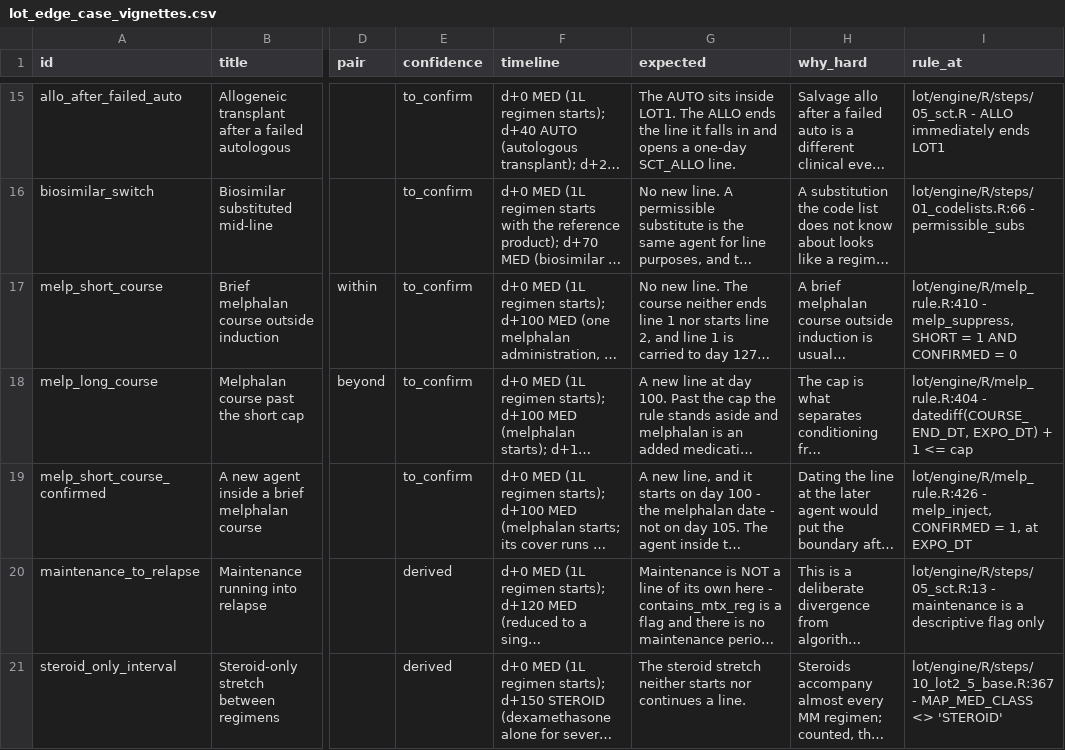
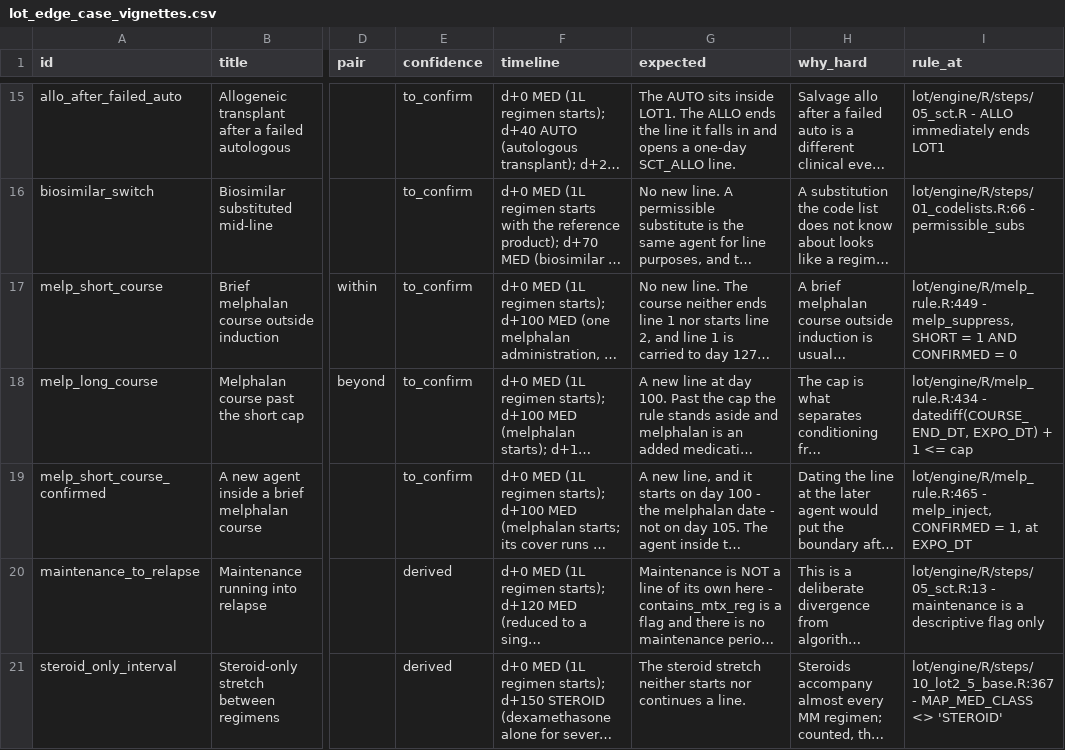
Before and after one commit to salzburry/julialot, a CSV file: Jul 28/lot/validation/out/lot_edge_case_vignettes.csv, drawn as a sheet; only a part is shown, gaps mark what is left out; long unchanged cells end in …; the diff names each change by its address in the sheet, - before the commit and + after, or states it on an @@ line.

```diff
--- a/Jul 28/lot/validation/out/lot_edge_case_vignettes.csv
+++ b/Jul 28/lot/validation/out/lot_edge_case_vignettes.csv
-I17 (rule_at): lot/engine/R/melp_rule.R:410 - melp_suppress,…
+I17 (rule_at): lot/engine/R/melp_rule.R:449 - melp_suppress,…
-I18 (rule_at): lot/engine/R/melp_rule.R:404 - datediff(COURSE_END_DT,…
+I18 (rule_at): lot/engine/R/melp_rule.R:434 - datediff(COURSE_END_DT,…
-I19 (rule_at): lot/engine/R/melp_rule.R:426 - melp_inject,…
+I19 (rule_at): lot/engine/R/melp_rule.R:465 - melp_inject,…
```
Also changed, not shown: 10 other files.
